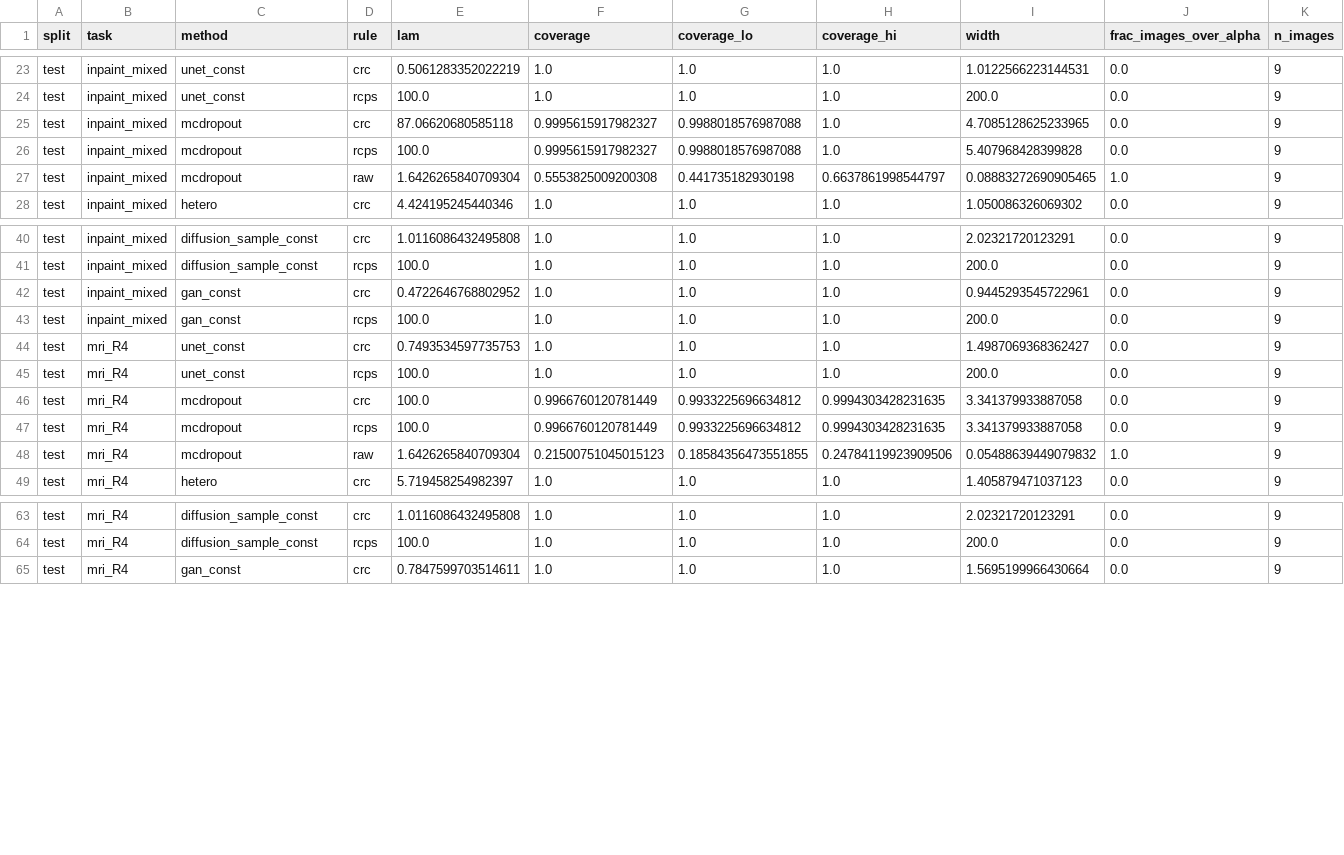
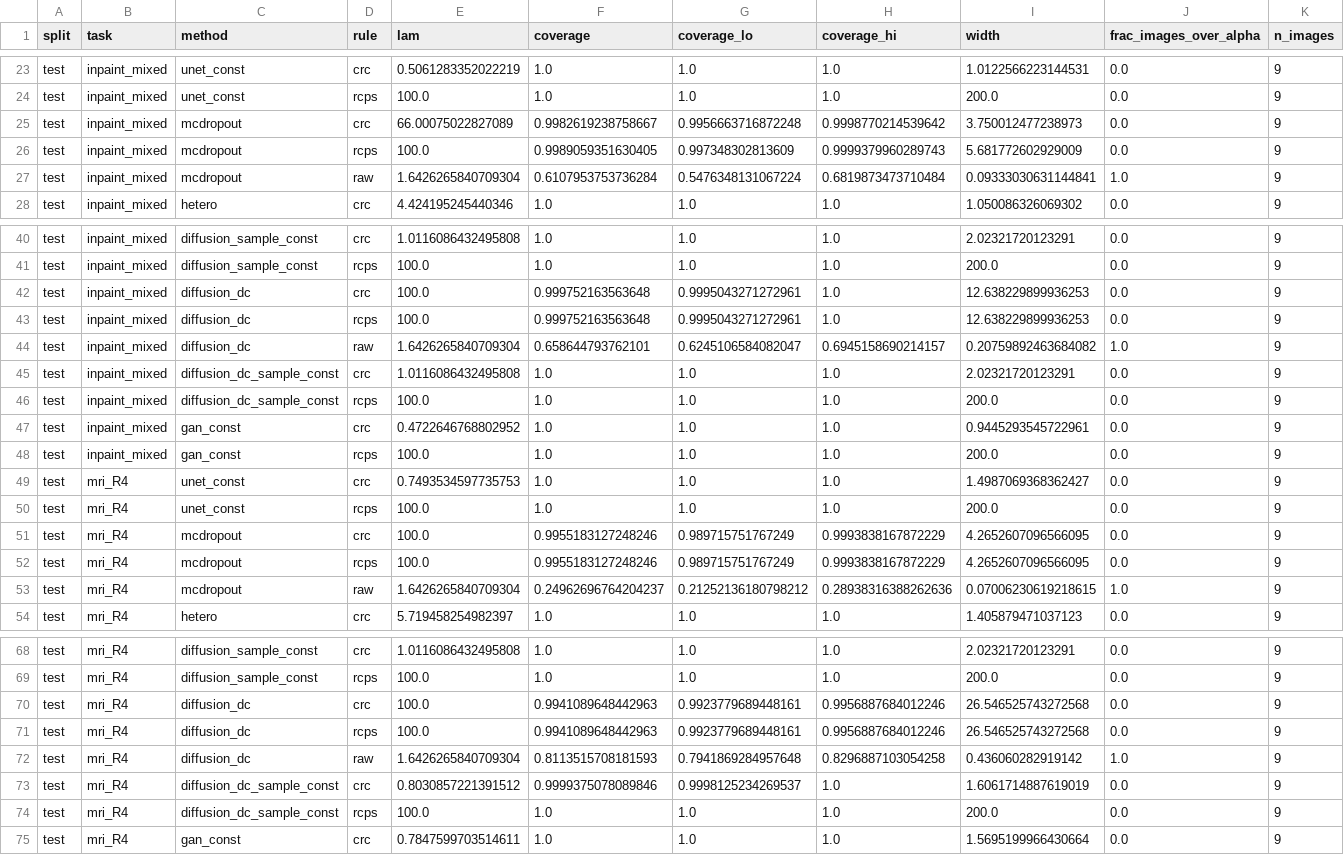
Before and after one commit to Lawl1et-1/trustworthy-restoration, a CSV file: results/smoke/m6_conformal/phantom/summary.csv, drawn as a sheet; only a part is shown, gaps mark what is left out; addresses are those after the commit; rows hold the shown columns only; the diff covers the shown part only; the diff names each change by its address in the sheet, - before the commit and + after, or states it on an @@ line.

Commit message:
Diffusion with data consistency (DC) at every DDIM step; more diffusion seeds
- diffusion.sample takes a DC map applied to the predicted x0 at every step; Restorer.dc_step gives
  u + eta (A^+ y - P_R u) for MRI and inpainting (eta = 1: hard DC)
- m3_nets / m5 / m6: "diffusion_dc" variant (and its single draw) when dc_eta is set; `plain: false` skips
  the plain variant; m3_tables orders the new rows
- DC strength chosen on validation patients only (m4_sampling_pilot --dc): eta 0.5 is best or within
  0.4 dB of best on every MRI / inpainting task on both datasets
- configs: m4dc_{phantom,msd} evaluate the existing seed-0 networks with DC; m4_full_* now train diffusion
  seeds 0-2 and evaluate plain + DC
- tests: DC keeps an exact sampler exact; hard DC fits the measurements (42 pass)

```diff
--- a/results/smoke/m6_conformal/phantom/summary.csv
+++ b/results/smoke/m6_conformal/phantom/summary.csv
-E25 (lam): 87.06620680585118
+E25 (lam): 66.00075022827089
-F25 (coverage): 0.9995615917982327
+F25 (coverage): 0.9982619238758667
-G25 (coverage_lo): 0.9988018576987088
+G25 (coverage_lo): 0.9956663716872248
-H25 (coverage_hi): 1.0
+H25 (coverage_hi): 0.9998770214539642
-I25 (width): 4.7085128625233965
+I25 (width): 3.750012477238973
-F26 (coverage): 0.9995615917982327
+F26 (coverage): 0.9989059351630405
-G26 (coverage_lo): 0.9988018576987088
+G26 (coverage_lo): 0.997348302813609
-H26 (coverage_hi): 1.0
+H26 (coverage_hi): 0.9999379960289743
-I26 (width): 5.407968428399828
+I26 (width): 5.681772602929009
-F27 (coverage): 0.5553825009200308
+F27 (coverage): 0.6107953753736284
-G27 (coverage_lo): 0.441735182930198
+G27 (coverage_lo): 0.5476348131067224
-H27 (coverage_hi): 0.6637861998544797
+H27 (coverage_hi): 0.6819873473710484
-I27 (width): 0.08883272690905465
+I27 (width): 0.09333030631144841
+row 42: test | inpaint_mixed | diffusion_dc | crc | 100.0 | 0.999752163563648 | 0.9995043271272961 | 1.0 | 12.638229899936253 | 0.0 | 9
+row 43: test | inpaint_mixed | diffusion_dc | rcps | 100.0 | 0.999752163563648 | 0.9995043271272961 | 1.0 | 12.638229899936253 | 0.0 | 9
+row 44: test | inpaint_mixed | diffusion_dc | raw | 1.6426265840709304 | 0.658644793762101 | 0.6245106584082047 | 0.6945158690214157 | 0.20759892463684082 | 1.0 | 9
+row 45: test | inpaint_mixed | diffusion_dc_sample_const | crc | 1.0116086432495808 | 1.0 | 1.0 | 1.0 | 2.02321720123291 | 0.0 | 9
+row 46: test | inpaint_mixed | diffusion_dc_sample_const | rcps | 100.0 | 1.0 | 1.0 | 1.0 | 200.0 | 0.0 | 9
-F51:F52 (coverage): 0.9966760120781449
+F51:F52 (coverage): 0.9955183127248246
-G51:G52 (coverage_lo): 0.9933225696634812
+G51:G52 (coverage_lo): 0.989715751767249
-H51:H52 (coverage_hi): 0.9994303428231635
+H51:H52 (coverage_hi): 0.9993838167872229
-I51:I52 (width): 3.341379933887058
+I51:I52 (width): 4.2652607096566095
-F53 (coverage): 0.21500751045015123
+F53 (coverage): 0.24962696764204237
-G53 (coverage_lo): 0.18584356473551855
+G53 (coverage_lo): 0.21252136180798212
-H53 (coverage_hi): 0.24784119923909506
+H53 (coverage_hi): 0.28938316388262636
-I53 (width): 0.05488639449079832
+I53 (width): 0.07006230619218615
+row 70: test | mri_R4 | diffusion_dc | crc | 100.0 | 0.9941089648442963 | 0.9923779689448161 | 0.9956887684012246 | 26.546525743272568 | 0.0 | 9
+row 71: test | mri_R4 | diffusion_dc | rcps | 100.0 | 0.9941089648442963 | 0.9923779689448161 | 0.9956887684012246 | 26.546525743272568 | 0.0 | 9
+row 72: test | mri_R4 | diffusion_dc | raw | 1.6426265840709304 | 0.8113515708181593 | 0.7941869284957648 | 0.8296887103054258 | 0.436060282919142 | 1.0 | 9
+row 73: test | mri_R4 | diffusion_dc_sample_const | crc | 0.8030857221391512 | 0.9999375078089846 | 0.9998125234269537 | 1.0 | 1.6061714887619019 | 0.0 | 9
+row 74: test | mri_R4 | diffusion_dc_sample_const | rcps | 100.0 | 1.0 | 1.0 | 1.0 | 200.0 | 0.0 | 9
```
Also changed, not shown: 12 edited cells elsewhere in this file, results/smoke/m5_halluc/phantom/summary.csv, 20 other files.
